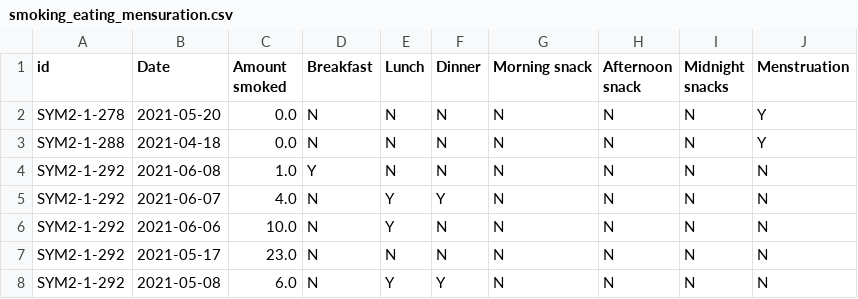
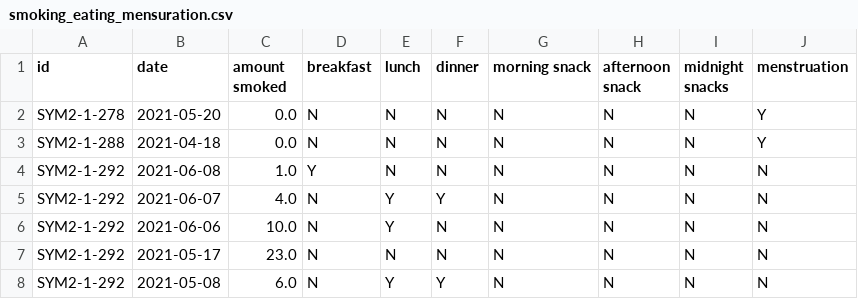
Before and after one commit to Nakshjainsonigara/Impending_Panic_Attack, a CSV file: data_processed/daily_lifelog/smoking_eating_mensuration.csv, drawn as a sheet; only a part is shown.

```diff
--- a/data_processed/daily_lifelog/smoking_eating_mensuration.csv
+++ b/data_processed/daily_lifelog/smoking_eating_mensuration.csv
@@ -1,2 +1,2 @@
-id,Date,Amount smoked,Breakfast,Lunch,Dinner,Morning snack,Afternoon snack,Midnight snacks,Menstruation
+id,date,amount smoked,breakfast,lunch,dinner,morning snack,afternoon snack,midnight snacks,menstruation
 SYM2-1-278,2021-05-20,0.0,N,N,N,N,N,N,Y
```
Also changed, not shown: data_processed/daily_lifelog/drinking.csv, data_processed/daily_lifelog/emotion_diary.csv, 1 other file.
